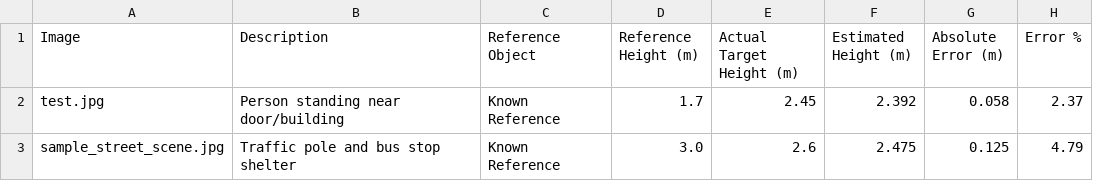
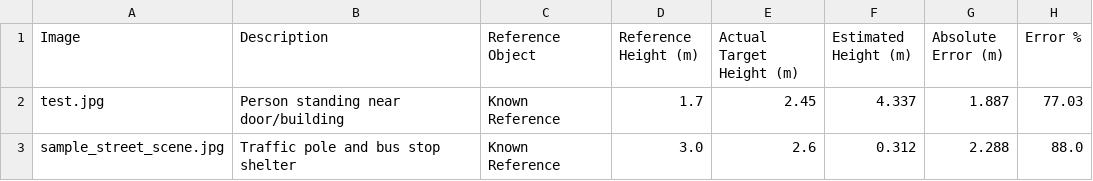
Before and after one commit to lingeshmani23-tech/DepthWizard, a CSV file: evaluation/results.csv, drawn as a sheet.

Commit message:
deploy: update evaluation results and output artifacts for Vercel deployment

```diff
--- a/evaluation/results.csv
+++ b/evaluation/results.csv
@@ -1,3 +1,3 @@
 Image,Description,Reference Object,Reference Height (m),Actual Target Height (m),Estimated Height (m),Absolute Error (m),Error %
-test.jpg,Person standing near door/building,Known Reference,1.7,2.45,2.392,0.058,2.37
-sample_street_scene.jpg,Traffic pole and bus stop shelter,Known Reference,3.0,2.6,2.475,0.125,4.79
+test.jpg,Person standing near door/building,Known Reference,1.7,2.45,4.337,1.887,77.03
+sample_street_scene.jpg,Traffic pole and bus stop shelter,Known Reference,3.0,2.6,0.312,2.288,88.0
```
Also changed, not shown: 3 other files.
